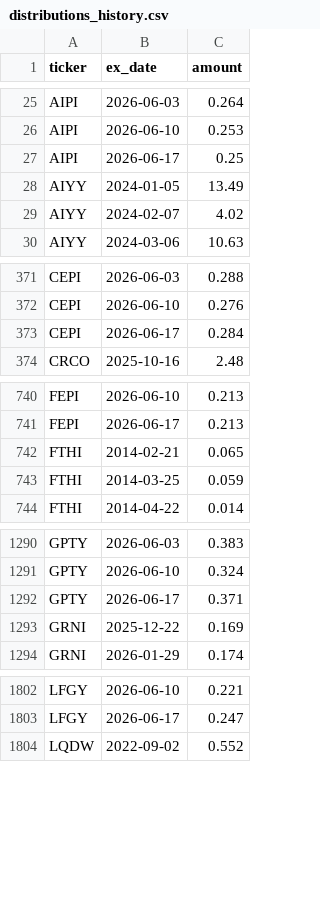
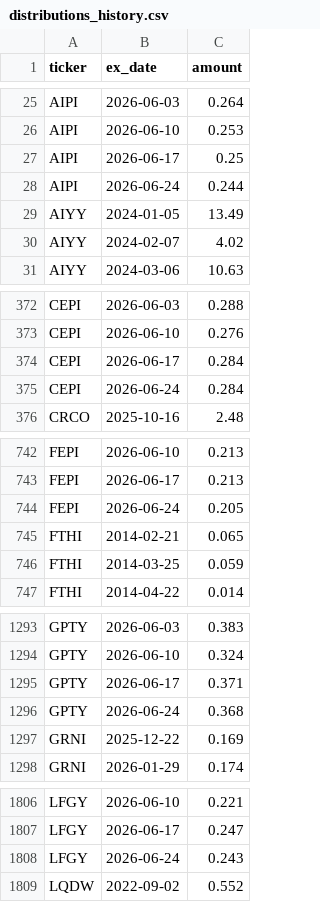
Before and after one commit to jimzucker/TrueYield, a CSV file: data/distributions_history.csv, drawn as a sheet; only a part is shown, gaps mark what is left out; the diff covers the shown part only.

```diff
--- a/data/distributions_history.csv
+++ b/data/distributions_history.csv
@@ -27,2 +27,3 @@ AIPI,2026-06-10,0.253
 AIPI,2026-06-17,0.25
+AIPI,2026-06-24,0.244
 AIYY,2024-01-05,13.49
@@ -373,2 +374,3 @@ CEPI,2026-06-10,0.276
 CEPI,2026-06-17,0.284
+CEPI,2026-06-24,0.284
 CRCO,2025-10-16,2.48
@@ -741,2 +743,3 @@ FEPI,2026-06-10,0.213
 FEPI,2026-06-17,0.213
+FEPI,2026-06-24,0.205
 FTHI,2014-02-21,0.065
@@ -1292,2 +1295,3 @@ GPTY,2026-06-10,0.324
 GPTY,2026-06-17,0.371
+GPTY,2026-06-24,0.368
 GRNI,2025-12-22,0.169
@@ -1803,2 +1807,3 @@ LFGY,2026-06-10,0.221
 LFGY,2026-06-17,0.247
+LFGY,2026-06-24,0.243
 LQDW,2022-09-02,0.552
```
Also changed, not shown: 9 added rows elsewhere in this file, data/roc_history.csv, 7 other files.
